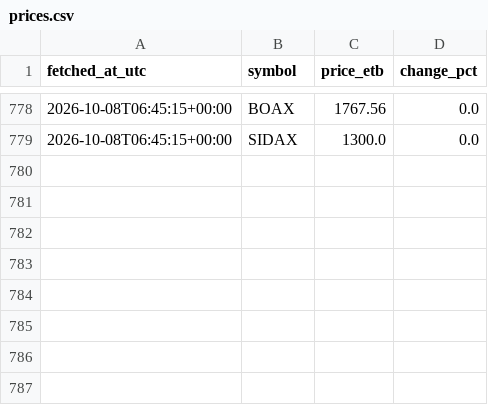
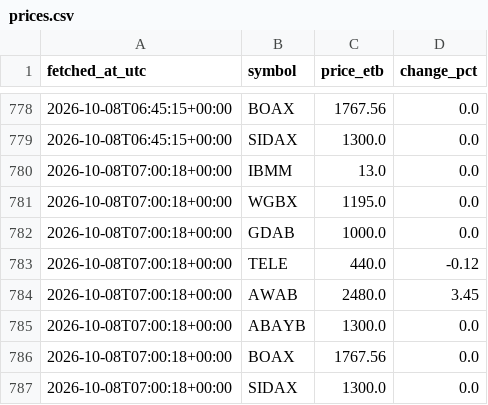
Before and after one commit to FruitNinja156/bot, a CSV file: data/prices.csv, drawn as a sheet; only a part is shown, gaps mark what is left out; the diff names each change by its address in the sheet, - before the commit and + after, or states it on an @@ line.

```diff
--- a/data/prices.csv
+++ b/data/prices.csv
+row 780: 2026-10-08T07:00:18+00:00 | IBMM | 13.0 | 0.0
+row 781: 2026-10-08T07:00:18+00:00 | WGBX | 1195.0 | 0.0
+row 782: 2026-10-08T07:00:18+00:00 | GDAB | 1000.0 | 0.0
+row 783: 2026-10-08T07:00:18+00:00 | TELE | 440.0 | -0.12
+row 784: 2026-10-08T07:00:18+00:00 | AWAB | 2480.0 | 3.45
+row 785: 2026-10-08T07:00:18+00:00 | ABAYB | 1300.0 | 0.0
+row 786: 2026-10-08T07:00:18+00:00 | BOAX | 1767.56 | 0.0
+row 787: 2026-10-08T07:00:18+00:00 | SIDAX | 1300.0 | 0.0
```
Also changed, not shown: 1 other file.
